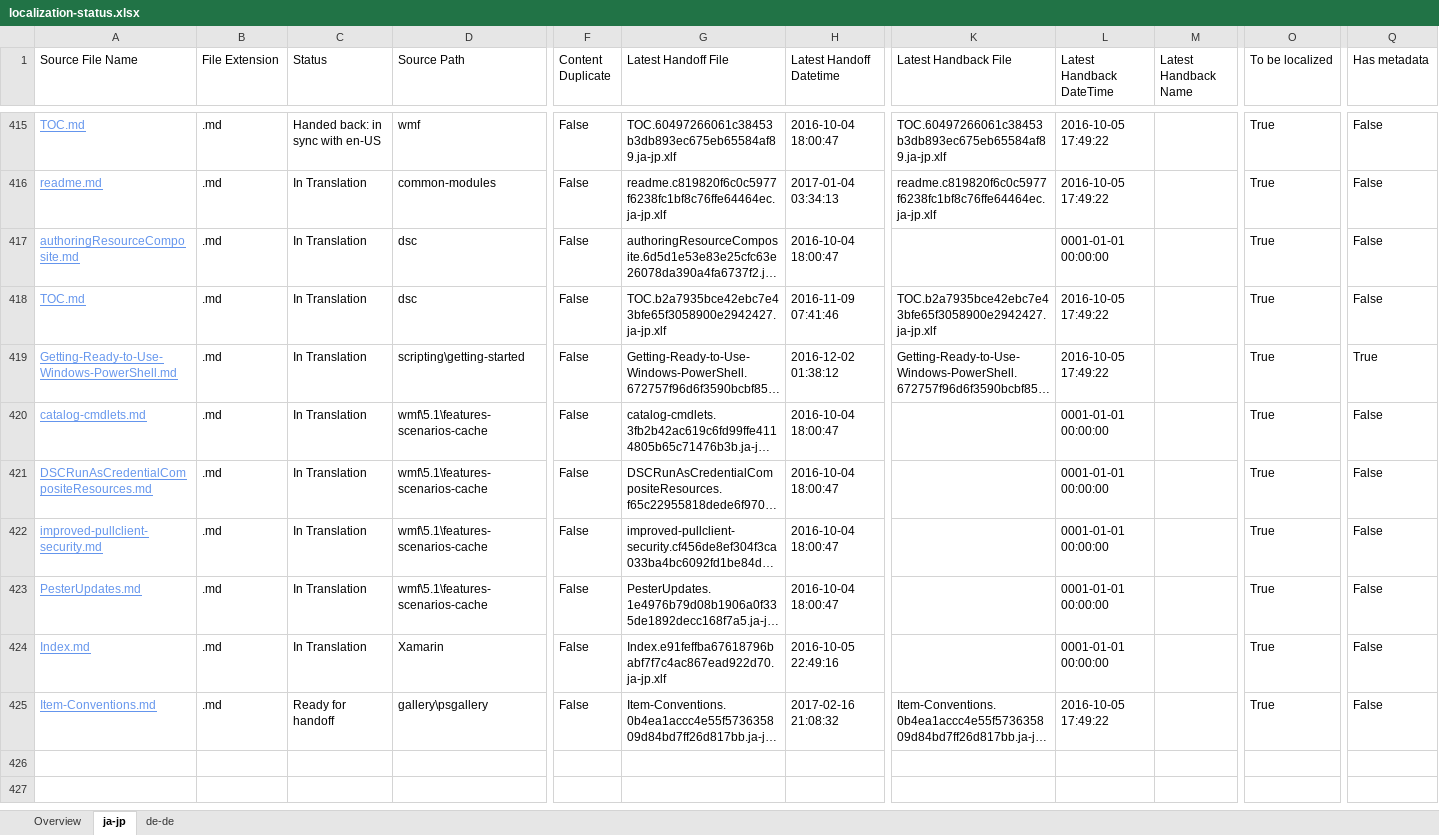
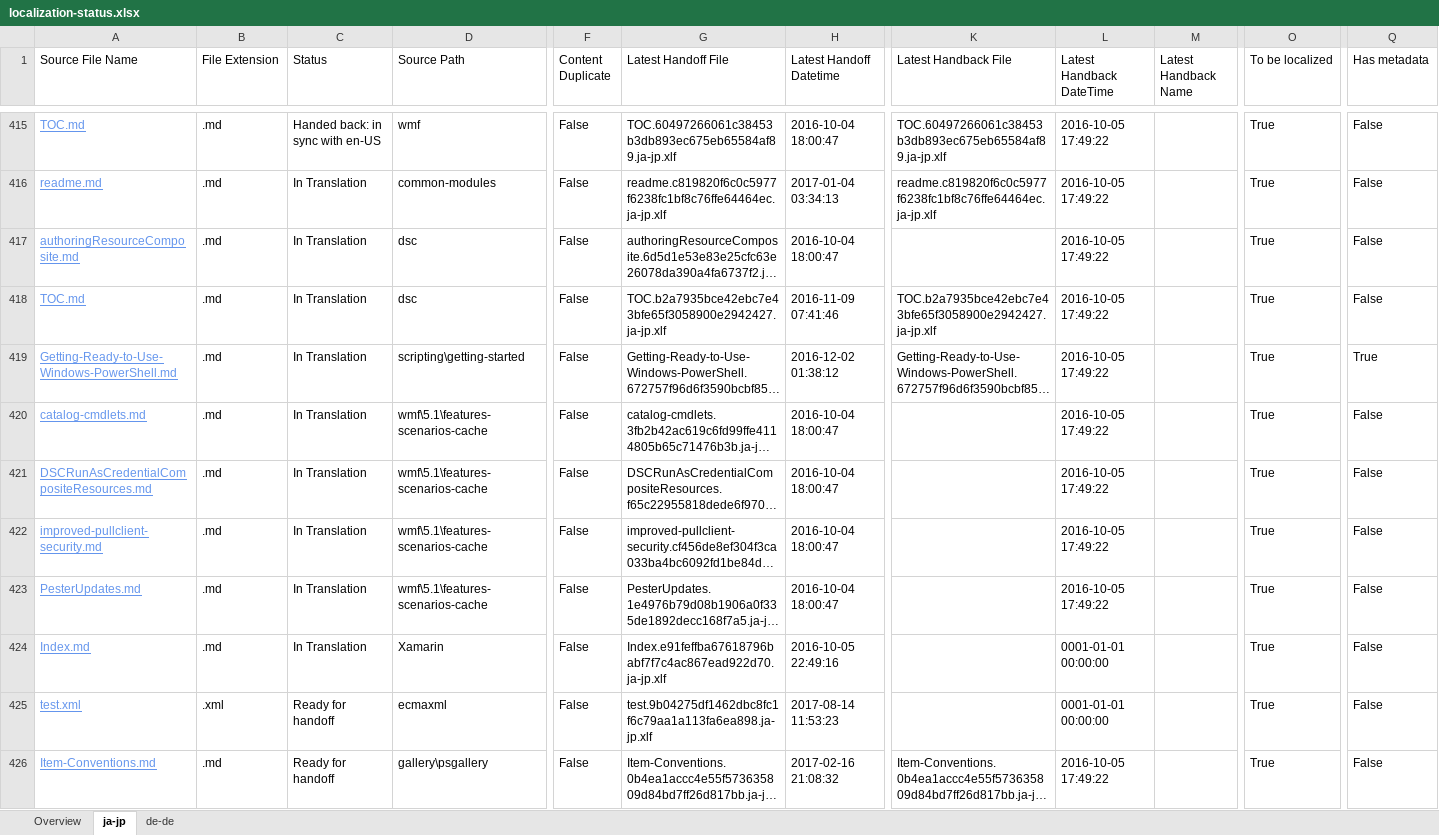
Before and after one commit to OpenLocalizationOrg/PowerShell-Docs.handback, an Excel workbook: ol-handback/OpenLocalizationOrg/PowerShell-Docs/master/localization-status.xlsx, sheet ja-jp, drawn as a sheet; only a part is shown, gaps mark what is left out; long unchanged cells end in …; values as stored, in another font and other column widths than the file's, no borders; table styles not drawn; rows hold the shown columns only; the diff names each change by its address in the sheet, - before the commit and + after, or states it on an @@ line.

Commit message:
Generate Report for Handoff

```diff
--- a/ol-handback/OpenLocalizationOrg/PowerShell-Docs/master/localization-status.xlsx (sheet ja-jp)
+++ b/ol-handback/OpenLocalizationOrg/PowerShell-Docs/master/localization-status.xlsx (sheet ja-jp)
-L417 (Latest Handback DateTime): 0001-01-01 00:00:00
+L417 (Latest Handback DateTime): 2016-10-05 17:49:22
-L420:L423 (Latest Handback DateTime): 0001-01-01 00:00:00
+L420:L423 (Latest Handback DateTime): 2016-10-05 17:49:22
+row 425: test.xml | .xml | Ready for handoff | ecmaxml | False | test.9b04275df1462dbc8fc1f6c79aa1a113fa6ea898.ja-jp.xlf | 2017-08-14 11:53:23 |  | 0001-01-01 00:00:00 |  | True | False
```
Also changed, not shown: sheet de-de, sheet Overview.
